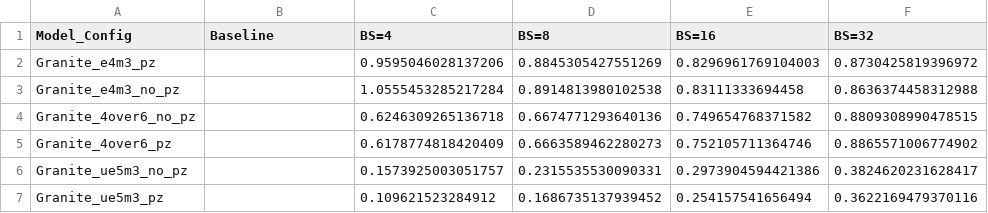
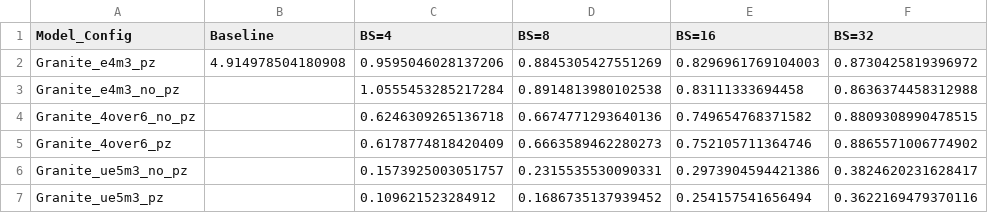
Before and after one commit to clee1994/finer_is_better, a CSV file: results_granite.csv, drawn as a sheet; only a part is shown; the diff names each change by its address in the sheet, - before the commit and + after, or states it on an @@ line.

Commit message:
Update results for Granite_e4m3_pz BS=None

```diff
--- a/results_granite.csv
+++ b/results_granite.csv
-B2 (Baseline): (empty)
+B2 (Baseline): 4.914978504180908
```
